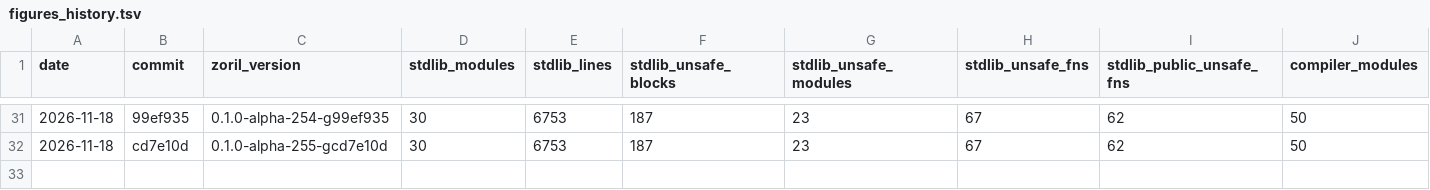
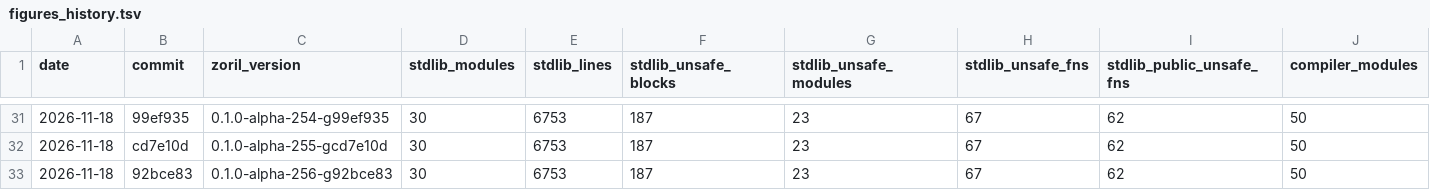
Before and after one commit to engenforge/zoril, a TSV file: figures_history.tsv, drawn as a sheet; only a part is shown, gaps mark what is left out; rows hold the shown columns only; the diff names each change by its address in the sheet, - before the commit and + after, or states it on an @@ line.

```diff
--- a/figures_history.tsv
+++ b/figures_history.tsv
+row 33: 2026-11-18 | 92bce83 | 0.1.0-alpha-256-g92bce83 | 30 | 6753 | 187 | 23 | 67 | 62 | 50
```
